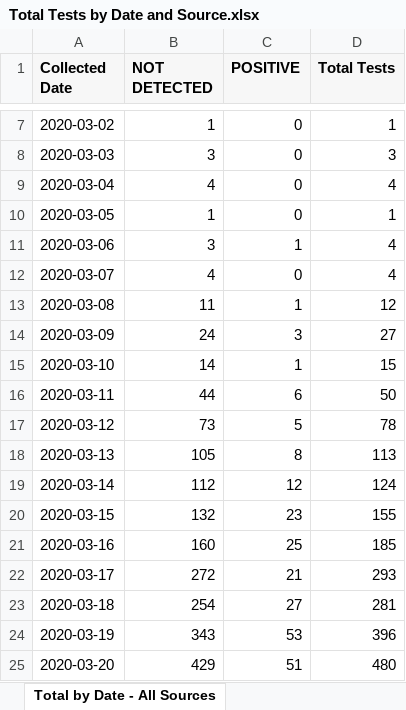
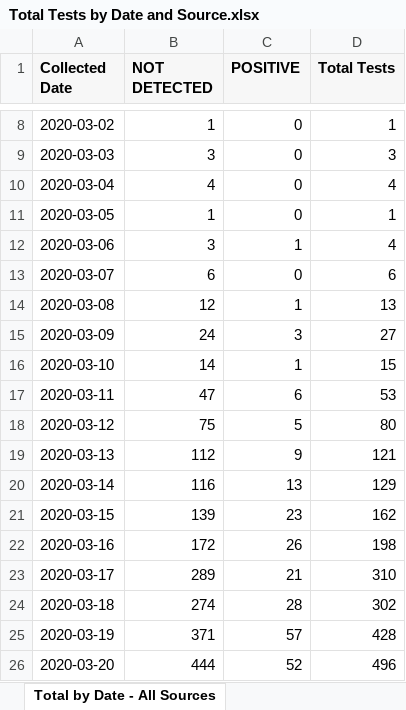
Before and after one commit to ictr/covid-19-county-R0, an Excel workbook: TMC/Total Tests by Date and Source.xlsx, sheet Total by Date - All Sources, drawn as a sheet; only a part is shown, gaps mark what is left out; values as stored, in another font and other column widths than the file's, no borders; addresses are those after the commit; the diff covers the shown part only; the diff names each change by its address in the sheet, - before the commit and + after, or states it on an @@ line.

```diff
--- a/TMC/Total Tests by Date and Source.xlsx (sheet Total by Date - All Sources)
+++ b/TMC/Total Tests by Date and Source.xlsx (sheet Total by Date - All Sources)
-B13 (NOT DETECTED): 4
+B13 (NOT DETECTED): 6
-D13 (Total Tests): 4
+D13 (Total Tests): 6
-B14 (NOT DETECTED): 11
+B14 (NOT DETECTED): 12
-D14 (Total Tests): 12
+D14 (Total Tests): 13
-B17 (NOT DETECTED): 44
+B17 (NOT DETECTED): 47
-D17 (Total Tests): 50
+D17 (Total Tests): 53
-B18 (NOT DETECTED): 73
+B18 (NOT DETECTED): 75
-D18 (Total Tests): 78
+D18 (Total Tests): 80
-B19 (NOT DETECTED): 105
+B19 (NOT DETECTED): 112
-C19 (POSITIVE): 8
+C19 (POSITIVE): 9
-D19 (Total Tests): 113
+D19 (Total Tests): 121
-B20 (NOT DETECTED): 112
+B20 (NOT DETECTED): 116
-C20 (POSITIVE): 12
+C20 (POSITIVE): 13
-D20 (Total Tests): 124
+D20 (Total Tests): 129
-B21 (NOT DETECTED): 132
+B21 (NOT DETECTED): 139
-D21 (Total Tests): 155
+D21 (Total Tests): 162
-B22 (NOT DETECTED): 160
+B22 (NOT DETECTED): 172
-C22 (POSITIVE): 25
+C22 (POSITIVE): 26
-D22 (Total Tests): 185
+D22 (Total Tests): 198
-B23 (NOT DETECTED): 272
+B23 (NOT DETECTED): 289
-D23 (Total Tests): 293
+D23 (Total Tests): 310
-B24 (NOT DETECTED): 254
+B24 (NOT DETECTED): 274
-C24 (POSITIVE): 27
+C24 (POSITIVE): 28
-D24 (Total Tests): 281
+D24 (Total Tests): 302
-B25 (NOT DETECTED): 343
+B25 (NOT DETECTED): 371
-C25 (POSITIVE): 53
+C25 (POSITIVE): 57
-D25 (Total Tests): 396
+D25 (Total Tests): 428
-B26 (NOT DETECTED): 429
+B26 (NOT DETECTED): 444
-C26 (POSITIVE): 51
+C26 (POSITIVE): 52
-D26 (Total Tests): 480
+D26 (Total Tests): 496
```
Also changed, not shown: 6 added rows, 2 removed rows and 571 edited cells elsewhere in this sheet, sheet Total by Date and Source, 2 other files.
